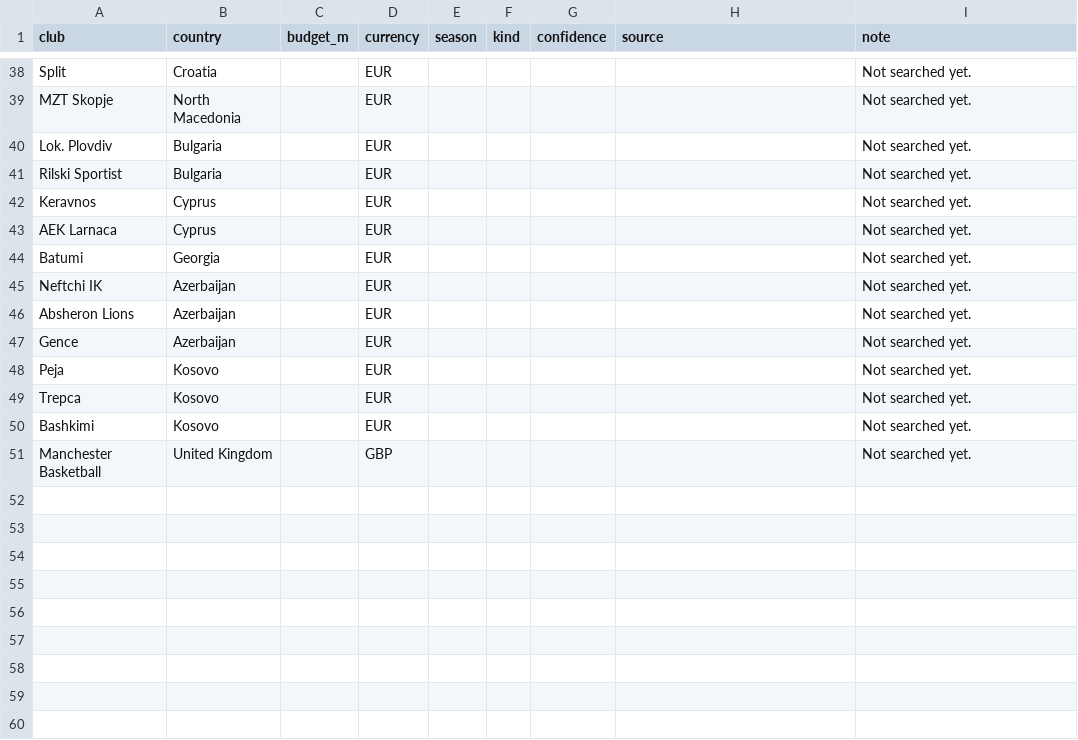
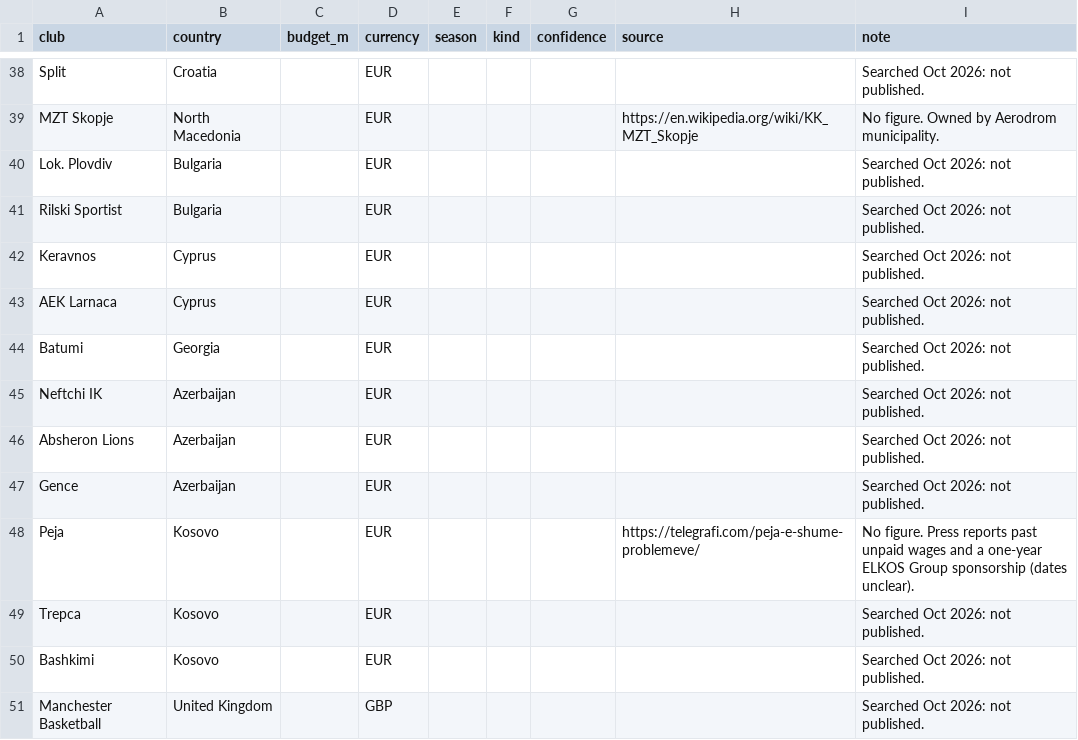
Before and after one commit to nikolitso/FIBA-Europe-Cup, a CSV file: data/budgets.csv, drawn as a sheet; only a part is shown, gaps mark what is left out; the diff covers the shown part only; the diff names each change by its address in the sheet, - before the commit and + after, or states it on an @@ line.

```diff
--- a/data/budgets.csv
+++ b/data/budgets.csv
-I38 (note): Not searched yet.
+I38 (note): Searched Oct 2026: not published.
-H39 (source): (empty)
+H39 (source): https://en.wikipedia.org/wiki/KK_MZT_Skopje
-I39 (note): Not searched yet.
+I39 (note): No figure. Owned by Aerodrom municipality.
-I40:I47 (note): Not searched yet.
+I40:I47 (note): Searched Oct 2026: not published.
-H48 (source): (empty)
+H48 (source): https://telegrafi.com/peja-e-shume-problemeve/
-I48 (note): Not searched yet.
+I48 (note): No figure. Press reports past unpaid wages and a one-year ELKOS Group sponsorship (dates unclear).
-I49:I51 (note): Not searched yet.
+I49:I51 (note): Searched Oct 2026: not published.
```
Also changed, not shown: 21 edited cells elsewhere in this file.
